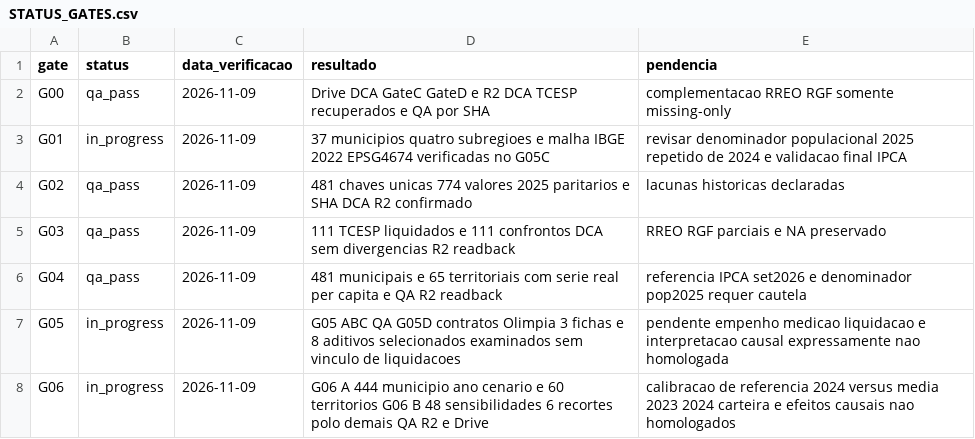
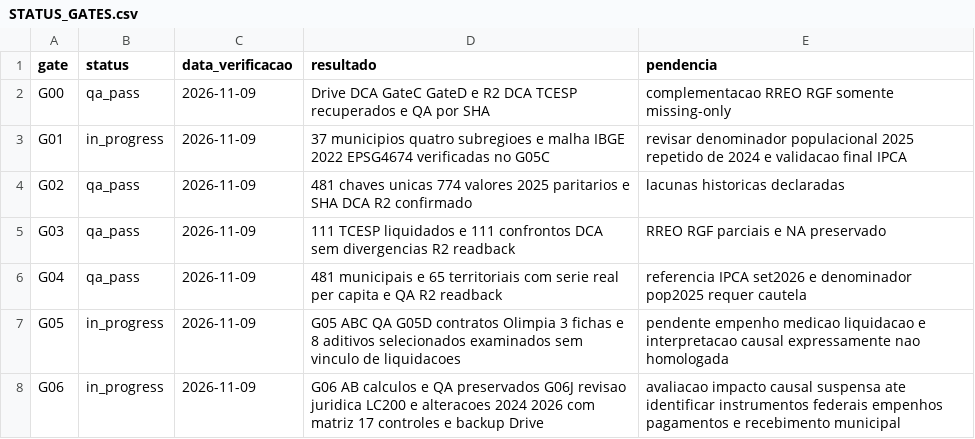
Before and after one commit to hilaliskandar/mapa_do_tesouro, a CSV file: editorial/rmsjrp/STATUS_GATES.csv, drawn as a sheet.

Commit message:
audit(rmsjrp): revisão consolidada do arcabouço fiscal antes de estimar impactos (#226)
* docs(rmsjrp): leitura LC200 consolidada, alteracoes 2024-26 e controle causal G06

* docs(rmsjrp): matriz de 17 controles normativos e requisitos de prova

* docs(rmsjrp): qualificar G06 como stress test nao causal apos revisao LC200

* docs(rmsjrp): registrar leitura legal G06J e precaucoes causais no README

* docs(rmsjrp): registrar leitura legal G06J e precaucoes causais no README

* docs(rmsjrp): registrar leitura legal G06J e precaucoes causais no README

* docs(rmsjrp): registrar leitura legal G06J e precaucoes causais no README

```diff
--- a/editorial/rmsjrp/STATUS_GATES.csv
+++ b/editorial/rmsjrp/STATUS_GATES.csv
@@ -7,2 +7,2 @@ G04;qa_pass;2026-11-09;481 municipais e 65 territoriais com serie real per capit
 G05;in_progress;2026-11-09;G05 ABC QA G05D contratos Olimpia 3 fichas e 8 aditivos selecionados examinados sem vinculo de liquidacoes;pendente empenho medicao liquidacao e interpretacao causal expressamente nao homologada
-G06;in_progress;2026-11-09;G06 A 444 municipio ano cenario e 60 territorios G06 B 48 sensibilidades 6 recortes polo demais QA R2 e Drive;calibracao de referencia 2024 versus media 2023 2024 carteira e efeitos causais nao homologados
+G06;in_progress;2026-11-09;G06 AB calculos e QA preservados G06J revisao juridica LC200 e alteracoes 2024 2026 com matriz 17 controles e backup Drive;avaliacao impacto causal suspensa ate identificar instrumentos federais empenhos pagamentos e recebimento municipal
```
Also changed, not shown: 6 other files.
